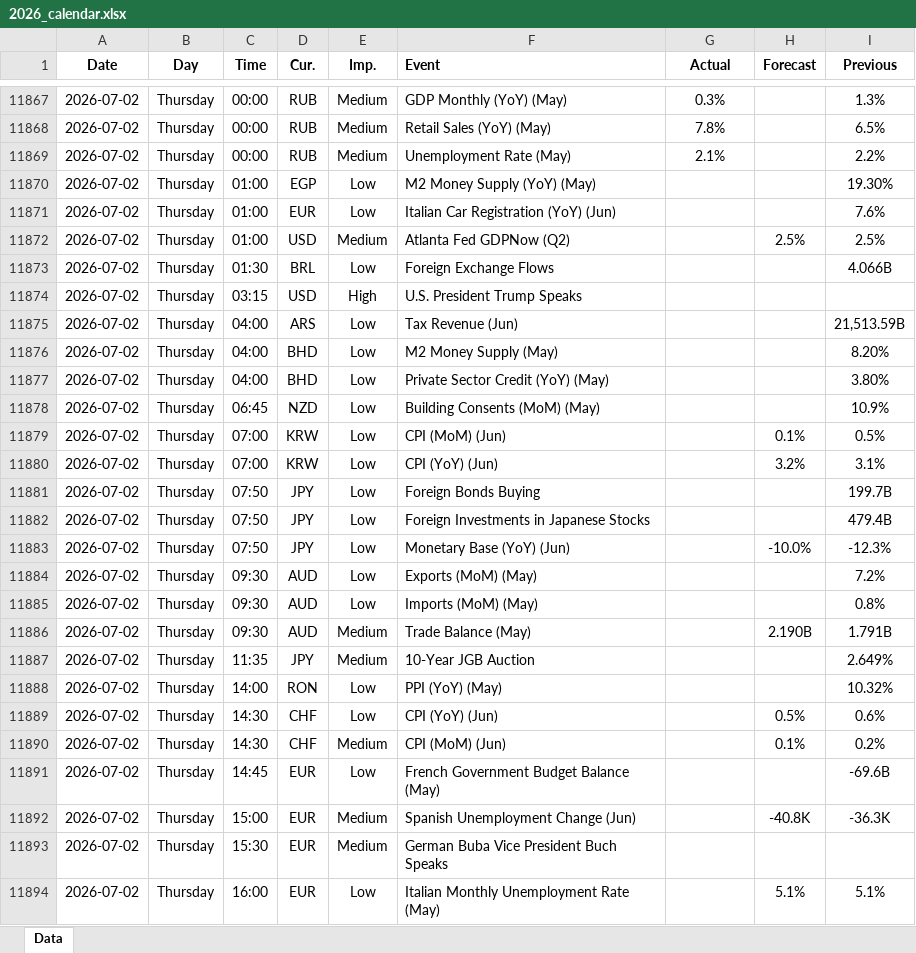
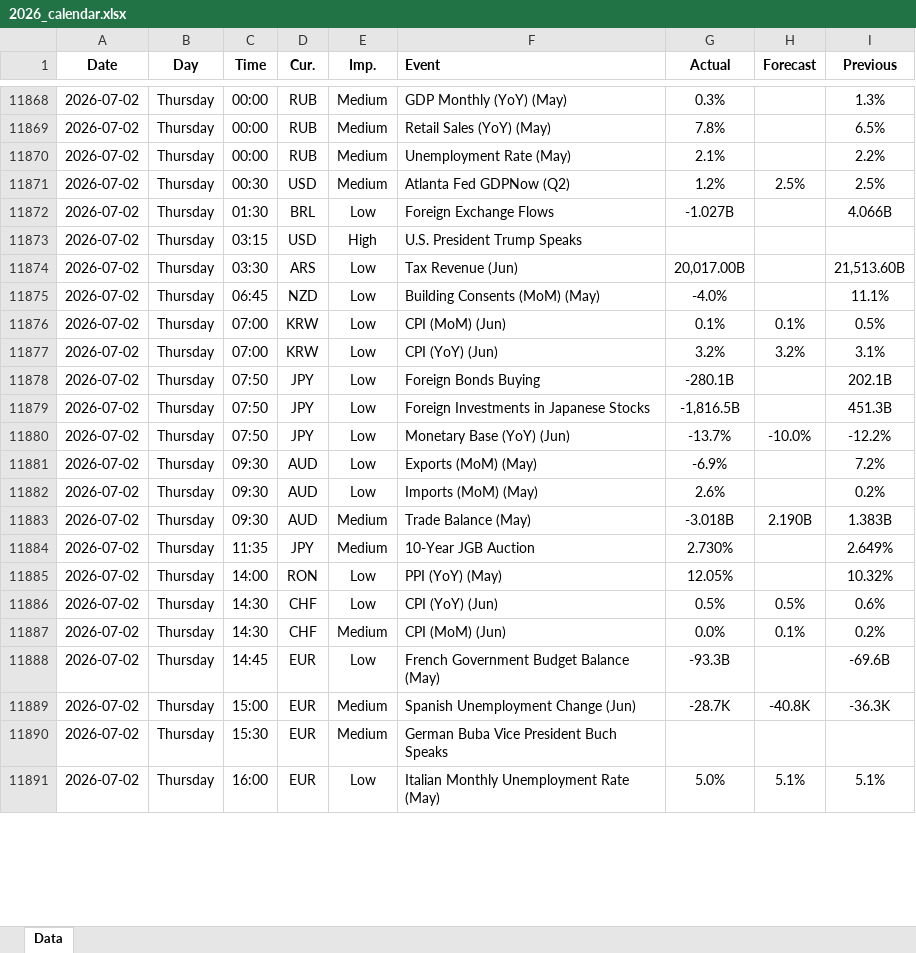
Before and after one commit to yiyousiow000814/XAUUSD-Calendar-Agent, an Excel workbook: data/Economic_Calendar/2026/2026_calendar.xlsx, sheet Data, drawn as a sheet; only a part is shown, gaps mark what is left out; values as stored, in another font and other column widths than the file's, no borders; removed rows and columns are numbered as before the commit, all else as after; the diff covers the shown part only; the diff names each change by its address in the sheet, - before the commit and + after, or states it on an @@ line.

```diff
--- a/data/Economic_Calendar/2026/2026_calendar.xlsx (sheet Data)
+++ b/data/Economic_Calendar/2026/2026_calendar.xlsx (sheet Data)
-row 11870: 2026-07-02 | Thursday | 01:00 | EGP | Low | M2 Money Supply (YoY) (May) |  |  | 19.30%
-row 11871: 2026-07-02 | Thursday | 01:00 | EUR | Low | Italian Car Registration (YoY) (Jun) |  |  | 7.6%
-C11871 (Time): 01:00
+C11871 (Time): 00:30
-G11871 (Actual): (empty)
+G11871 (Actual): 1.2%
-G11872 (Actual): (empty)
+G11872 (Actual): -1.027B
-C11874 (Time): 04:00
+C11874 (Time): 03:30
-G11874 (Actual): (empty)
+G11874 (Actual): 20,017.00B
-I11874 (Previous): 21,513.59B
+I11874 (Previous): 21,513.60B
-row 11876: 2026-07-02 | Thursday | 04:00 | BHD | Low | M2 Money Supply (May) |  |  | 8.20%
-row 11877: 2026-07-02 | Thursday | 04:00 | BHD | Low | Private Sector Credit (YoY) (May) |  |  | 3.80%
-G11875 (Actual): (empty)
+G11875 (Actual): -4.0%
-I11875 (Previous): 10.9%
+I11875 (Previous): 11.1%
-G11876 (Actual): (empty)
+G11876 (Actual): 0.1%
-G11877 (Actual): (empty)
+G11877 (Actual): 3.2%
-G11878 (Actual): (empty)
+G11878 (Actual): -280.1B
-I11878 (Previous): 199.7B
+I11878 (Previous): 202.1B
-G11879 (Actual): (empty)
+G11879 (Actual): -1,816.5B
-I11879 (Previous): 479.4B
+I11879 (Previous): 451.3B
-G11880 (Actual): (empty)
+G11880 (Actual): -13.7%
-I11880 (Previous): -12.3%
+I11880 (Previous): -12.2%
-G11881 (Actual): (empty)
+G11881 (Actual): -6.9%
-G11882 (Actual): (empty)
+G11882 (Actual): 2.6%
-I11882 (Previous): 0.8%
+I11882 (Previous): 0.2%
-G11883 (Actual): (empty)
+G11883 (Actual): -3.018B
-I11883 (Previous): 1.791B
+I11883 (Previous): 1.383B
-G11884 (Actual): (empty)
+G11884 (Actual): 2.730%
-G11885 (Actual): (empty)
+G11885 (Actual): 12.05%
-G11886 (Actual): (empty)
+G11886 (Actual): 0.5%
-G11887 (Actual): (empty)
+G11887 (Actual): 0.0%
-G11888 (Actual): (empty)
+G11888 (Actual): -93.3B
-G11889 (Actual): (empty)
+G11889 (Actual): -28.7K
-G11891 (Actual): (empty)
+G11891 (Actual): 5.0%
```
Also changed, not shown: 73 added rows, 10 removed rows, 98 edited cells and cell formats elsewhere in this sheet, 2 other files.
